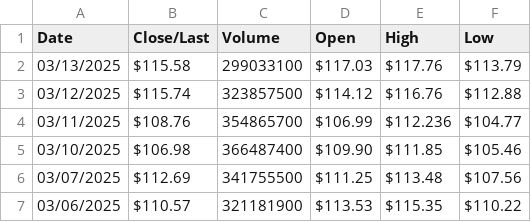
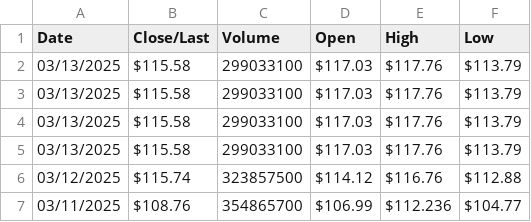
Before and after one commit to Noppadol35/data-analysis, a CSV file: NVDA.csv, drawn as a sheet; only a part is shown; the shorter side is filled out with more unchanged rows.

Commit message:
Add new images for RF and SVM models; update NVDA.csv with duplicate entries

```diff
--- a/NVDA.csv
+++ b/NVDA.csv
@@ -2,2 +2,5 @@ Date,Close/Last,Volume,Open,High,Low
 03/13/2025,$115.58,299033100,$117.03,$117.76,$113.79
+03/13/2025,$115.58,299033100,$117.03,$117.76,$113.79
+03/13/2025,$115.58,299033100,$117.03,$117.76,$113.79
+03/13/2025,$115.58,299033100,$117.03,$117.76,$113.79
 03/12/2025,$115.74,323857500,$114.12,$116.76,$112.88
```
Also changed, not shown: 4 other files.
